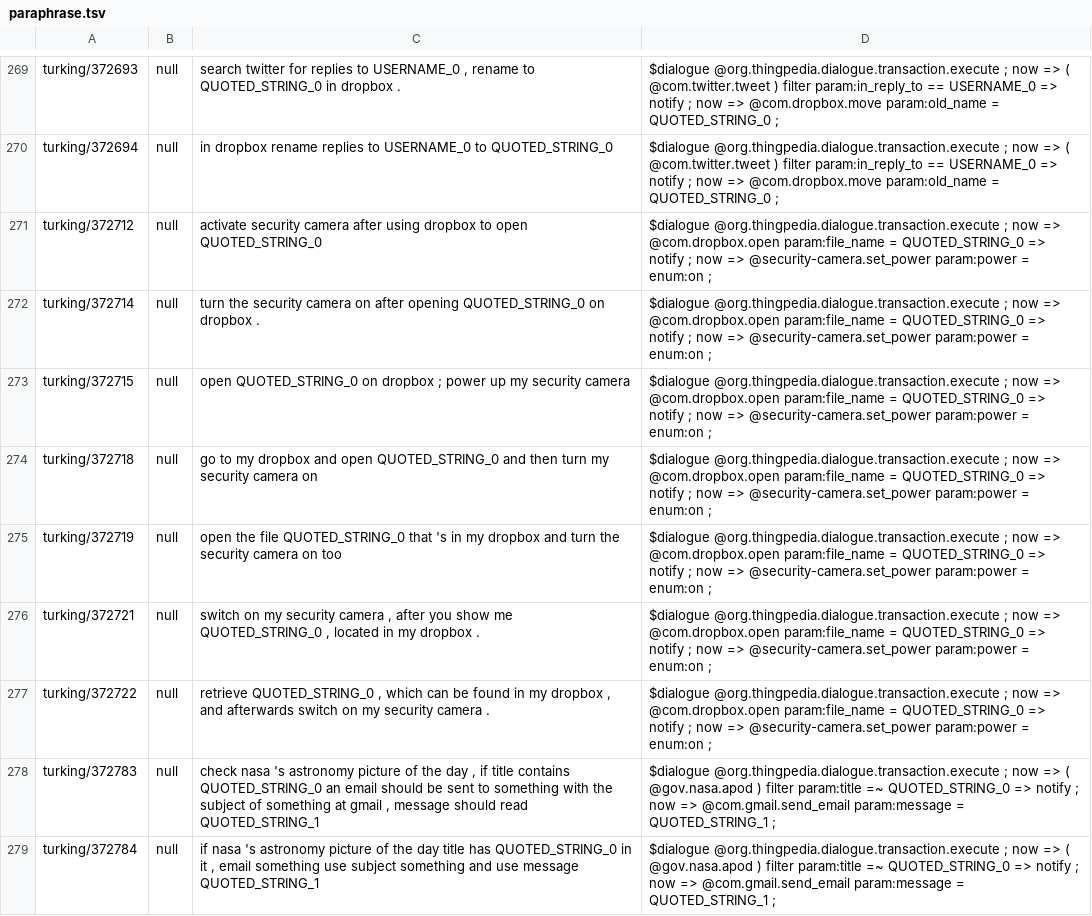
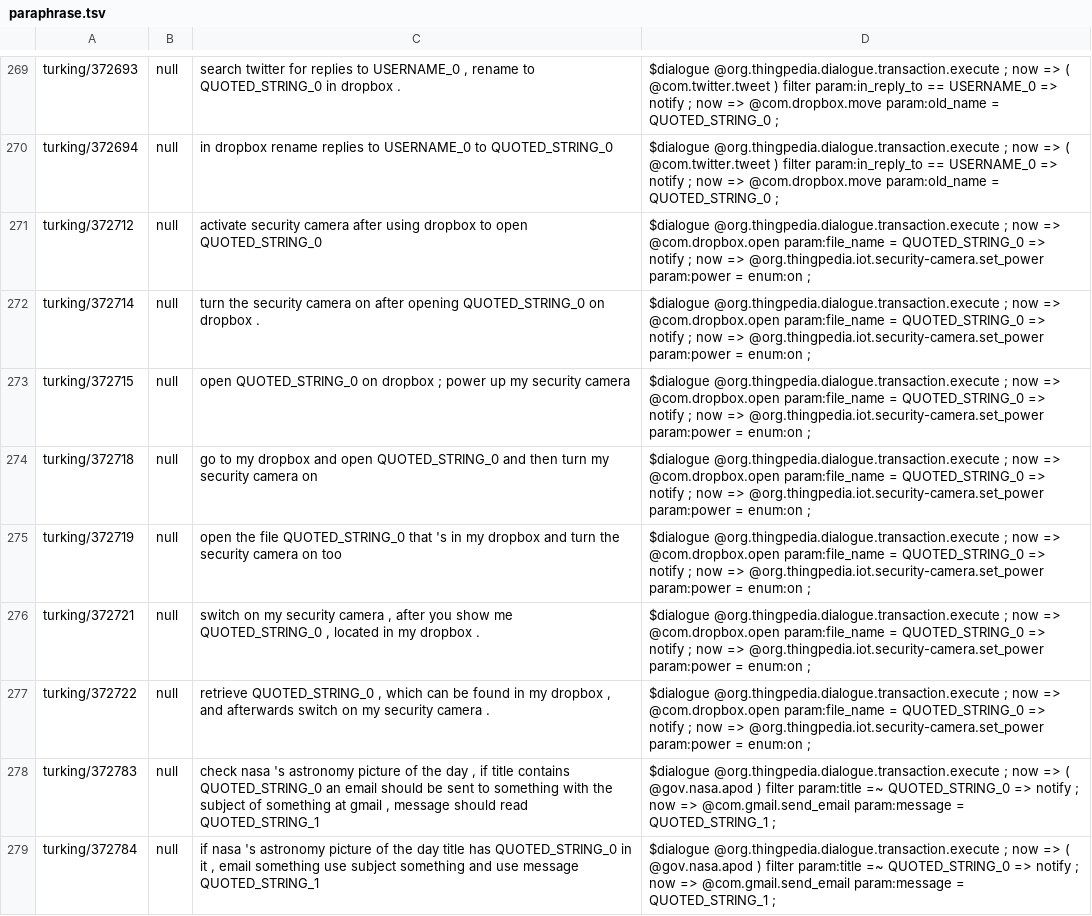
Before and after one commit to stanford-oval/thingpedia-common-devices, a TSV file: eval/staging/paraphrase.tsv, drawn as a sheet; only a part is shown, gaps mark what is left out; the diff covers the shown part only.

Commit message:
Rename @security-camera to use @org.thingpedia.iot prefix
For consistency

```diff
--- a/eval/staging/paraphrase.tsv
+++ b/eval/staging/paraphrase.tsv
@@ -270,9 +270,9 @@ turking/372693	null	search twitter for replies to USERNAME_0 , rename to QUOTED_
 turking/372694	null	in dropbox rename replies to USERNAME_0 to QUOTED_STRING_0	$dialogue @org.thingpedia.dialogue.transaction.execute ; now => ( @com.twitter.tweet ) filter param:in_reply_to == USERNAME_0 => notify ; now => @com.dropbox.move param:old_name = QUOTED_STRING_0 ;
-turking/372712	null	activate security camera after using dropbox to open QUOTED_STRING_0	$dialogue @org.thingpedia.dialogue.transaction.execute ; now => @com.dropbox.open param:file_name = QUOTED_STRING_0 => notify ; now => @security-camera.set_power param:power = enum:on ;
-turking/372714	null	turn the security camera on after opening QUOTED_STRING_0 on dropbox .	$dialogue @org.thingpedia.dialogue.transaction.execute ; now => @com.dropbox.open param:file_name = QUOTED_STRING_0 => notify ; now => @security-camera.set_power param:power = enum:on ;
-turking/372715	null	open QUOTED_STRING_0 on dropbox ; power up my security camera	$dialogue @org.thingpedia.dialogue.transaction.execute ; now => @com.dropbox.open param:file_name = QUOTED_STRING_0 => notify ; now => @security-camera.set_power param:power = enum:on ;
-turking/372718	null	go to my dropbox and open QUOTED_STRING_0 and then turn my security camera on	$dialogue @org.thingpedia.dialogue.transaction.execute ; now => @com.dropbox.open param:file_name = QUOTED_STRING_0 => notify ; now => @security-camera.set_power param:power = enum:on ;
-turking/372719	null	open the file QUOTED_STRING_0 that 's in my dropbox and turn the security camera on too	$dialogue @org.thingpedia.dialogue.transaction.execute ; now => @com.dropbox.open param:file_name = QUOTED_STRING_0 => notify ; now => @security-camera.set_power param:power = enum:on ;
-turking/372721	null	switch on my security camera , after you show me QUOTED_STRING_0 , located in my dropbox .	$dialogue @org.thingpedia.dialogue.transaction.execute ; now => @com.dropbox.open param:file_name = QUOTED_STRING_0 => notify ; now => @security-camera.set_power param:power = enum:on ;
-turking/372722	null	retrieve QUOTED_STRING_0 , which can be found in my dropbox , and afterwards switch on my security camera .	$dialogue @org.thingpedia.dialogue.transaction.execute ; now => @com.dropbox.open param:file_name = QUOTED_STRING_0 => notify ; now => @security-camera.set_power param:power = enum:on ;
+turking/372712	null	activate security camera after using dropbox to open QUOTED_STRING_0	$dialogue @org.thingpedia.dialogue.transaction.execute ; now => @com.dropbox.open param:file_name = QUOTED_STRING_0 => notify ; now => @org.thingpedia.iot.security-camera.set_power param:power = enum:on ;
+turking/372714	null	turn the security camera on after opening QUOTED_STRING_0 on dropbox .	$dialogue @org.thingpedia.dialogue.transaction.execute ; now => @com.dropbox.open param:file_name = QUOTED_STRING_0 => notify ; now => @org.thingpedia.iot.security-camera.set_power param:power = enum:on ;
+turking/372715	null	open QUOTED_STRING_0 on dropbox ; power up my security camera	$dialogue @org.thingpedia.dialogue.transaction.execute ; now => @com.dropbox.open param:file_name = QUOTED_STRING_0 => notify ; now => @org.thingpedia.iot.security-camera.set_power param:power = enum:on ;
+turking/372718	null	go to my dropbox and open QUOTED_STRING_0 and then turn my security camera on	$dialogue @org.thingpedia.dialogue.transaction.execute ; now => @com.dropbox.open param:file_name = QUOTED_STRING_0 => notify ; now => @org.thingpedia.iot.security-camera.set_power param:power = enum:on ;
+turking/372719	null	open the file QUOTED_STRING_0 that 's in my dropbox and turn the security camera on too	$dialogue @org.thingpedia.dialogue.transaction.execute ; now => @com.dropbox.open param:file_name = QUOTED_STRING_0 => notify ; now => @org.thingpedia.iot.security-camera.set_power param:power = enum:on ;
+turking/372721	null	switch on my security camera , after you show me QUOTED_STRING_0 , located in my dropbox .	$dialogue @org.thingpedia.dialogue.transaction.execute ; now => @com.dropbox.open param:file_name = QUOTED_STRING_0 => notify ; now => @org.thingpedia.iot.security-camera.set_power param:power = enum:on ;
+turking/372722	null	retrieve QUOTED_STRING_0 , which can be found in my dropbox , and afterwards switch on my security camera .	$dialogue @org.thingpedia.dialogue.transaction.execute ; now => @com.dropbox.open param:file_name = QUOTED_STRING_0 => notify ; now => @org.thingpedia.iot.security-camera.set_power param:power = enum:on ;
 turking/372783	null	check nasa 's astronomy picture of the day , if title contains QUOTED_STRING_0 an email should be sent to something with the subject of something at gmail , message should read QUOTED_STRING_1	$dialogue @org.thingpedia.dialogue.transaction.execute ; now => ( @gov.nasa.apod ) filter param:title =~ QUOTED_STRING_0 => notify ; now => @com.gmail.send_email param:message = QUOTED_STRING_1 ;
```
Also changed, not shown: 43 edited cells elsewhere in this file, 9 other files.
